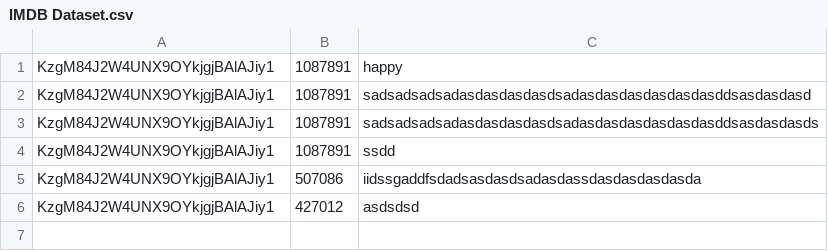
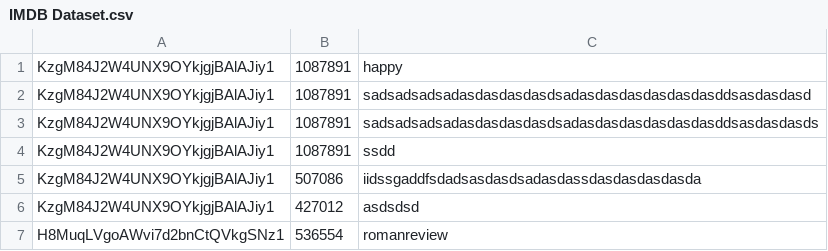
Before and after one commit to RomanGurun/Final_Defense_Backend_Movie, a CSV file: IMDB Dataset.csv, drawn as a sheet.

```diff
--- a/IMDB Dataset.csv
+++ b/IMDB Dataset.csv
@@ -6 +6,2 @@ KzgM84J2W4UNX9OYkjgjBAlAJiy1,507086,iidssgaddfsdadsasdasdsadasdassdasdasdasdasda
 KzgM84J2W4UNX9OYkjgjBAlAJiy1,427012,asdsdsd
+H8MuqLVgoAWvi7d2bnCtQVkgSNz1,536554,romanreview
```
Also changed, not shown: 8 other files.
